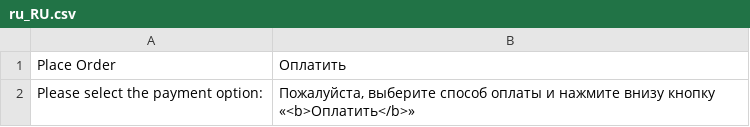
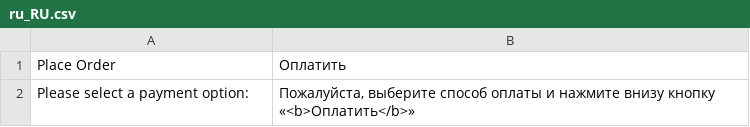
Before and after one commit to mage2pro/core, a CSV file: Payment/i18n/ru_RU.csv, drawn as a sheet.

```diff
--- a/Payment/i18n/ru_RU.csv
+++ b/Payment/i18n/ru_RU.csv
@@ -1,2 +1,2 @@
 "Place Order","Оплатить"
-"Please select the payment option:","Пожалуйста, выберите способ оплаты и нажмите внизу кнопку «<b>Оплатить</b>»"
+"Please select a payment option:","Пожалуйста, выберите способ оплаты и нажмите внизу кнопку «<b>Оплатить</b>»"
```
Also changed, not shown: 2 other files.
